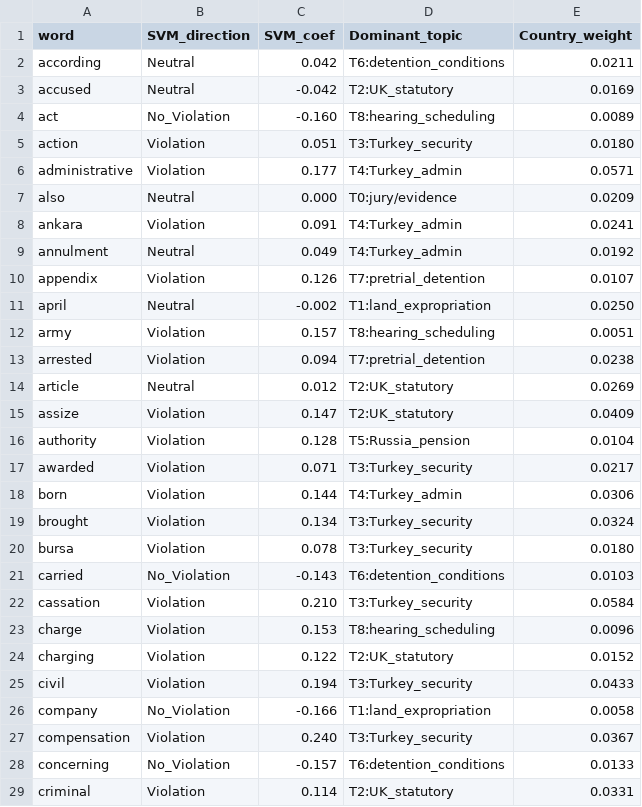
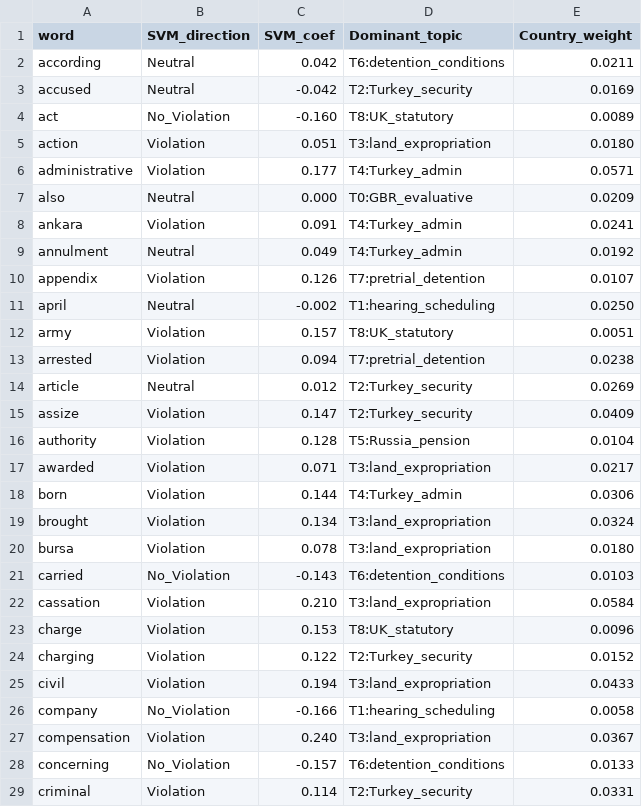
Before and after one commit to leondgarse/echr, a TSV file: results/legalbert_chunked_original_final/word_metadata_TUR.tsv, drawn as a sheet; only a part is shown; the diff covers the shown part only.

```diff
--- a/results/legalbert_chunked_original_final/word_metadata_TUR.tsv
+++ b/results/legalbert_chunked_original_final/word_metadata_TUR.tsv
@@ -2,7 +2,7 @@ word	SVM_direction	SVM_coef	Dominant_topic	Country_weight
 according	Neutral	0.042	T6:detention_conditions	0.0211
-accused	Neutral	-0.042	T2:UK_statutory	0.0169
-act	No_Violation	-0.160	T8:hearing_scheduling	0.0089
-action	Violation	0.051	T3:Turkey_security	0.0180
+accused	Neutral	-0.042	T2:Turkey_security	0.0169
+act	No_Violation	-0.160	T8:UK_statutory	0.0089
+action	Violation	0.051	T3:land_expropriation	0.0180
 administrative	Violation	0.177	T4:Turkey_admin	0.0571
-also	Neutral	0.000	T0:jury/evidence	0.0209
+also	Neutral	0.000	T0:GBR_evaluative	0.0209
 ankara	Violation	0.091	T4:Turkey_admin	0.0241
@@ -10,20 +10,20 @@ annulment	Neutral	0.049	T4:Turkey_admin	0.0192
 appendix	Violation	0.126	T7:pretrial_detention	0.0107
-april	Neutral	-0.002	T1:land_expropriation	0.0250
-army	Violation	0.157	T8:hearing_scheduling	0.0051
+april	Neutral	-0.002	T1:hearing_scheduling	0.0250
+army	Violation	0.157	T8:UK_statutory	0.0051
 arrested	Violation	0.094	T7:pretrial_detention	0.0238
-article	Neutral	0.012	T2:UK_statutory	0.0269
-assize	Violation	0.147	T2:UK_statutory	0.0409
+article	Neutral	0.012	T2:Turkey_security	0.0269
+assize	Violation	0.147	T2:Turkey_security	0.0409
 authority	Violation	0.128	T5:Russia_pension	0.0104
-awarded	Violation	0.071	T3:Turkey_security	0.0217
+awarded	Violation	0.071	T3:land_expropriation	0.0217
 born	Violation	0.144	T4:Turkey_admin	0.0306
-brought	Violation	0.134	T3:Turkey_security	0.0324
-bursa	Violation	0.078	T3:Turkey_security	0.0180
+brought	Violation	0.134	T3:land_expropriation	0.0324
+bursa	Violation	0.078	T3:land_expropriation	0.0180
 carried	No_Violation	-0.143	T6:detention_conditions	0.0103
-cassation	Violation	0.210	T3:Turkey_security	0.0584
-charge	Violation	0.153	T8:hearing_scheduling	0.0096
-charging	Violation	0.122	T2:UK_statutory	0.0152
-civil	Violation	0.194	T3:Turkey_security	0.0433
-company	No_Violation	-0.166	T1:land_expropriation	0.0058
-compensation	Violation	0.240	T3:Turkey_security	0.0367
+cassation	Violation	0.210	T3:land_expropriation	0.0584
+charge	Violation	0.153	T8:UK_statutory	0.0096
+charging	Violation	0.122	T2:Turkey_security	0.0152
+civil	Violation	0.194	T3:land_expropriation	0.0433
+company	No_Violation	-0.166	T1:hearing_scheduling	0.0058
+compensation	Violation	0.240	T3:land_expropriation	0.0367
 concerning	No_Violation	-0.157	T6:detention_conditions	0.0133
-criminal	Violation	0.114	T2:UK_statutory	0.0331
+criminal	Violation	0.114	T2:Turkey_security	0.0331
```
Also changed, not shown: 85 edited cells elsewhere in this file, results/legalbert_chunked_original_final/word_metadata.tsv, results/legalbert_chunked_original_final/word_metadata_GBR.tsv, 6 other files.
